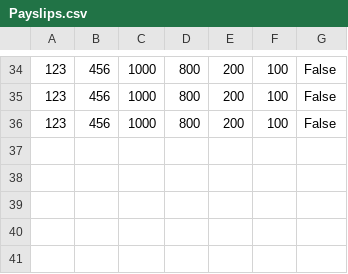
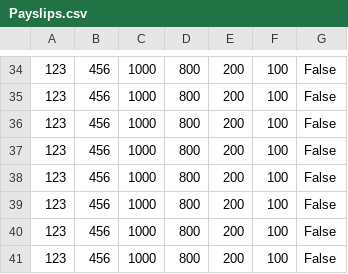
Before and after one commit to JacobCooper1979/StartMauiTest, a CSV file: StartMauiTest/Payslips.csv, drawn as a sheet; only a part is shown, gaps mark what is left out.

```diff
--- a/StartMauiTest/Payslips.csv
+++ b/StartMauiTest/Payslips.csv
@@ -36 +36,6 @@
 123,456,1000,800,200,100,False
+123,456,1000,800,200,100,False
+123,456,1000,800,200,100,False
+123,456,1000,800,200,100,False
+123,456,1000,800,200,100,False
+123,456,1000,800,200,100,False
```
Also changed, not shown: 1 other file.
